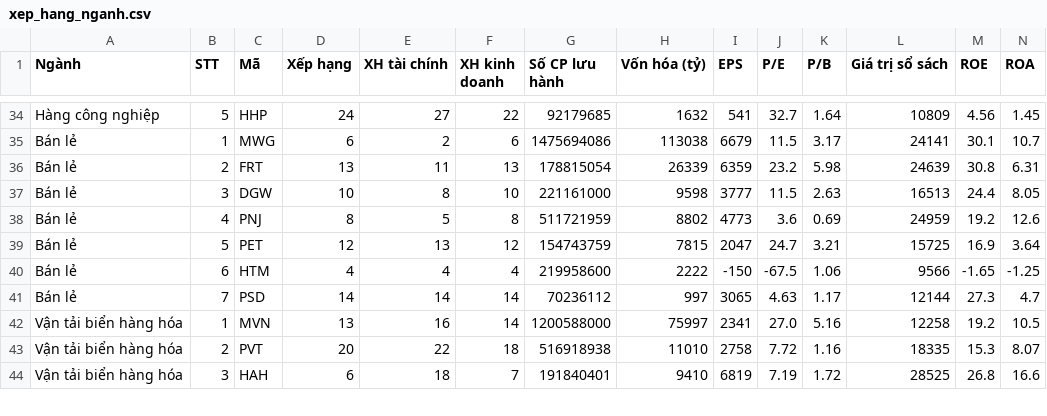
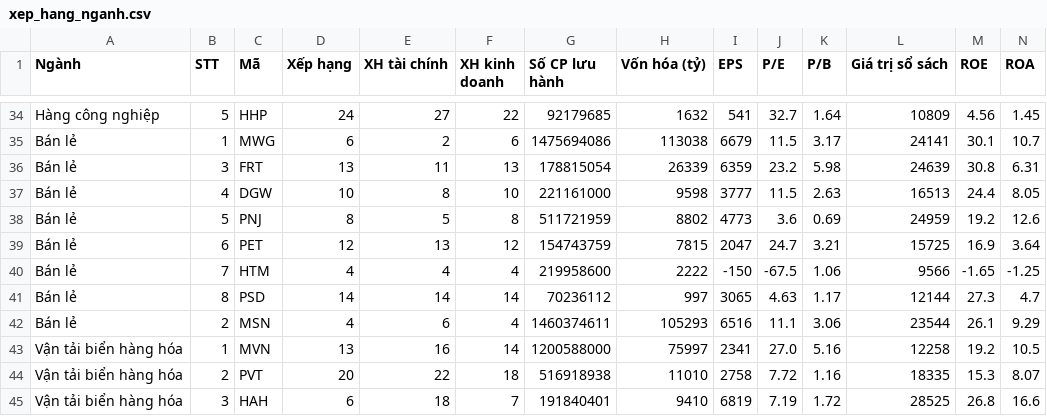
Before and after one commit to yunaduong2022-prog/tram-tin-hieu-ck, a CSV file: data/xep_hang_nganh.csv, drawn as a sheet; only a part is shown, gaps mark what is left out; rows hold the shown columns only; the diff covers the shown part only; the diff names each change by its address in the sheet, - before the commit and + after, or states it on an @@ line.

```diff
--- a/data/xep_hang_nganh.csv
+++ b/data/xep_hang_nganh.csv
-B36 (STT): 2
+B36 (STT): 3
-B37 (STT): 3
+B37 (STT): 4
-B38 (STT): 4
+B38 (STT): 5
-B39 (STT): 5
+B39 (STT): 6
-B40 (STT): 6
+B40 (STT): 7
-B41 (STT): 7
+B41 (STT): 8
+row 42: Bán lẻ | 2 | MSN | 4 | 6 | 4 | 1460374611 | 105293 | 6516 | 11.1 | 3.06 | 23544 | 26.1 | 9.29
```
Also changed, not shown: 6 added rows and 16 edited cells elsewhere in this file.
